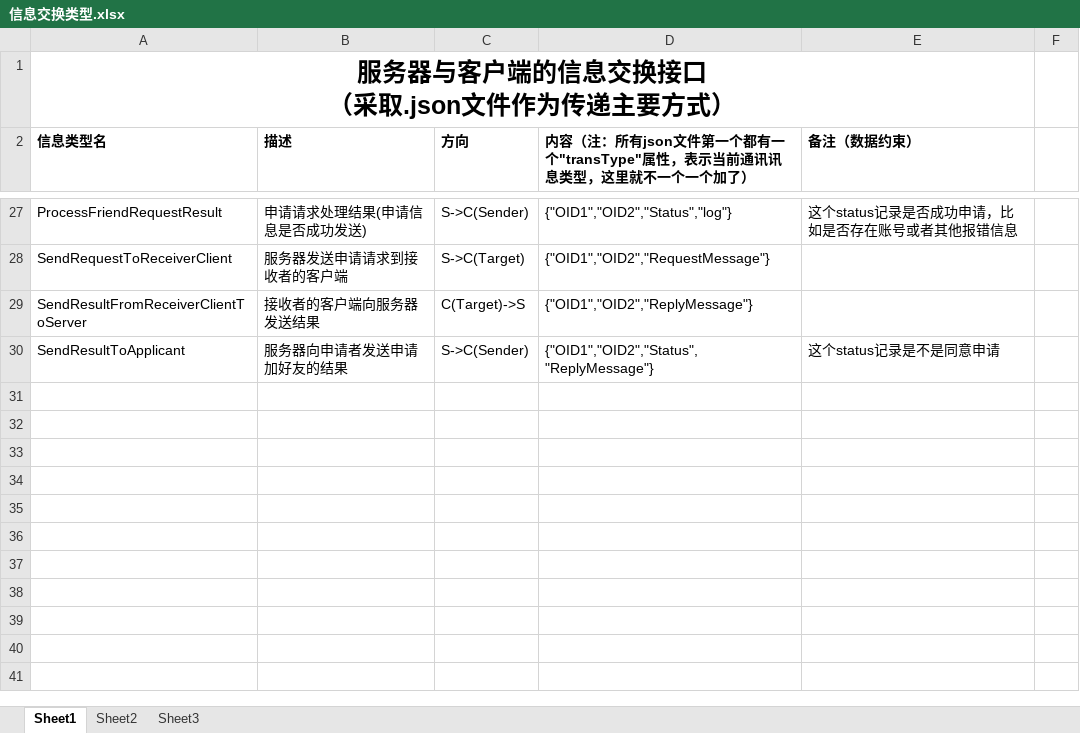
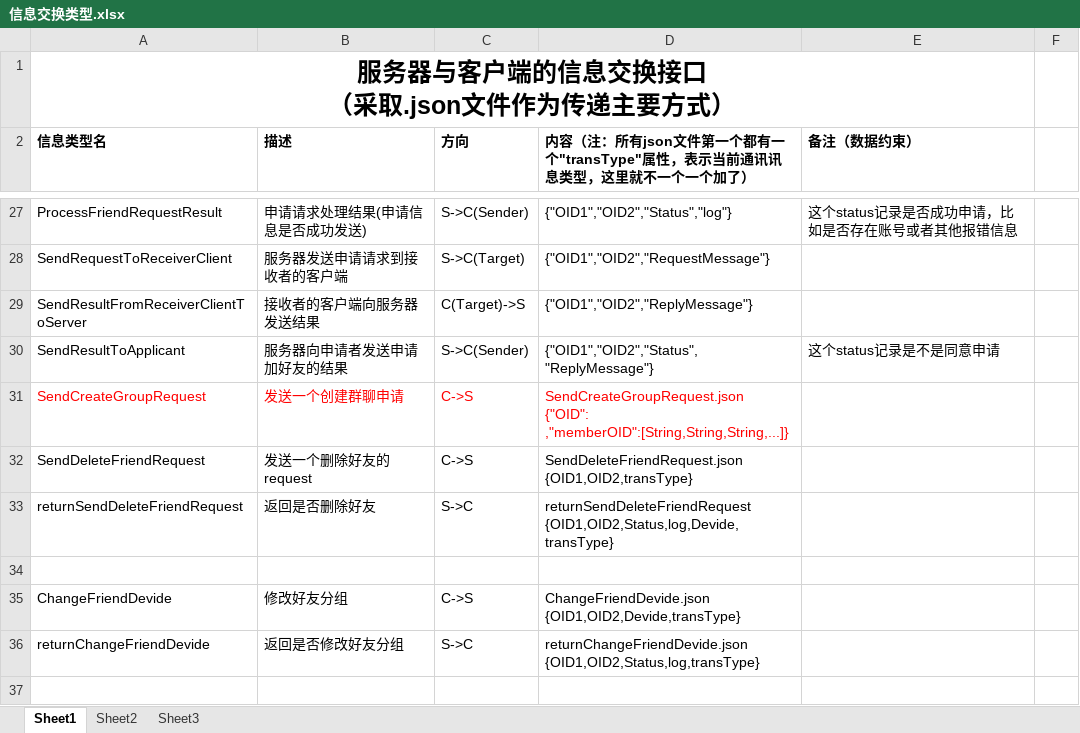
Before and after one commit to Sjeary/OnPointLinkDocument, an Excel workbook: 项目文档/概要设计/链接文档/信息交换类型.xlsx, sheet Sheet1, drawn as a sheet; only a part is shown, gaps mark what is left out; values as stored, in another font and other column widths than the file's, no borders; ↵ is a line break in a cell; the diff covers the shown part only; the diff names each change by its address in the sheet, - before the commit and + after, or states it on an @@ line.

Commit message:
修正接口文件

```diff
--- a/项目文档/概要设计/链接文档/信息交换类型.xlsx (sheet Sheet1)
+++ b/项目文档/概要设计/链接文档/信息交换类型.xlsx (sheet Sheet1)
+row 31: SendCreateGroupRequest | 发送一个创建群聊申请 | C->S | SendCreateGroupRequest.json ↵ {"OID": ,"memberOID":[String,String,String,...]}
+row 32: SendDeleteFriendRequest | 发送一个删除好友的request | C->S | SendDeleteFriendRequest.json ↵ {OID1,OID2,transType}
+row 33: returnSendDeleteFriendRequest | 返回是否删除好友 | S->C | returnSendDeleteFriendRequest ↵ {OID1,OID2,Status,log,Devide,transType}
+row 34: (empty)
+row 35: ChangeFriendDevide | 修改好友分组 | C->S | ChangeFriendDevide.json ↵ {OID1,OID2,Devide,transType}
+row 36: returnChangeFriendDevide | 返回是否修改好友分组 | S->C | returnChangeFriendDevide.json ↵ {OID1,OID2,Status,log,transType}
+row 37: (empty)
```
Also changed, not shown: 6 added rows and 5 edited cells elsewhere in this sheet.
